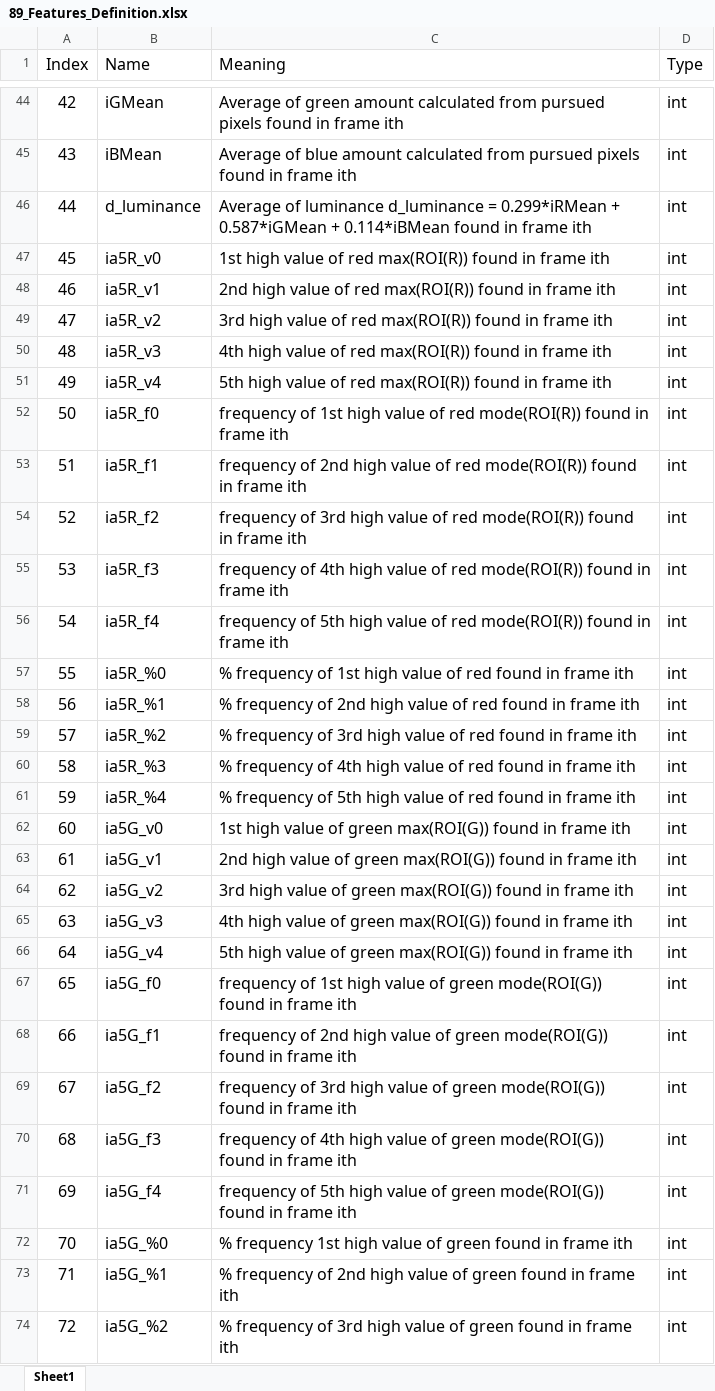
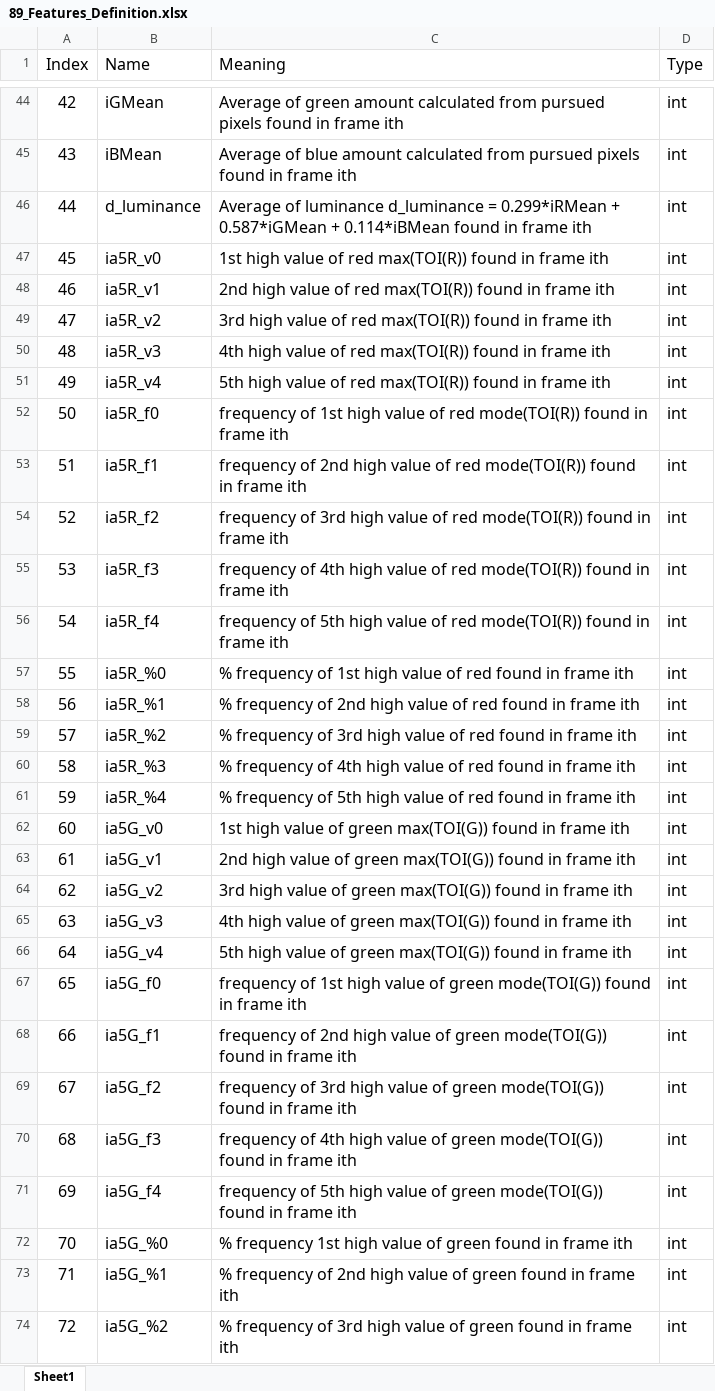
Before and after one commit to JittarinJet/Fire_Detection_2022_Material, an Excel workbook: 89_Features_Definition.xlsx, sheet Sheet1, drawn as a sheet; only a part is shown, gaps mark what is left out; values as stored, in another font and other column widths than the file's, no borders; the diff covers the shown part only; the diff names each change by its address in the sheet, - before the commit and + after, or states it on an @@ line.

```diff
--- a/89_Features_Definition.xlsx (sheet Sheet1)
+++ b/89_Features_Definition.xlsx (sheet Sheet1)
-C47 (Meaning): …of red max(ROI(R)) found in…
+C47 (Meaning): …of red max(TOI(R)) found in…
-C48 (Meaning): …of red max(ROI(R)) found in…
+C48 (Meaning): …of red max(TOI(R)) found in…
-C49 (Meaning): …of red max(ROI(R)) found in…
+C49 (Meaning): …of red max(TOI(R)) found in…
-C50 (Meaning): …of red max(ROI(R)) found in…
+C50 (Meaning): …of red max(TOI(R)) found in…
-C51 (Meaning): …of red max(ROI(R)) found in…
+C51 (Meaning): …of red max(TOI(R)) found in…
-C52 (Meaning): …of red mode(ROI(R)) found in…
+C52 (Meaning): …of red mode(TOI(R)) found in…
-C53 (Meaning): …of red mode(ROI(R)) found in…
+C53 (Meaning): …of red mode(TOI(R)) found in…
-C54 (Meaning): …of red mode(ROI(R)) found in…
+C54 (Meaning): …of red mode(TOI(R)) found in…
-C55 (Meaning): …of red mode(ROI(R)) found in…
+C55 (Meaning): …of red mode(TOI(R)) found in…
-C56 (Meaning): …of red mode(ROI(R)) found in…
+C56 (Meaning): …of red mode(TOI(R)) found in…
-C62 (Meaning): …of green max(ROI(G)) found in…
+C62 (Meaning): …of green max(TOI(G)) found in…
-C63 (Meaning): …of green max(ROI(G)) found in…
+C63 (Meaning): …of green max(TOI(G)) found in…
-C64 (Meaning): …of green max(ROI(G)) found in…
+C64 (Meaning): …of green max(TOI(G)) found in…
-C65 (Meaning): …of green max(ROI(G)) found in…
+C65 (Meaning): …of green max(TOI(G)) found in…
-C66 (Meaning): …of green max(ROI(G)) found in…
+C66 (Meaning): …of green max(TOI(G)) found in…
-C67 (Meaning): …of green mode(ROI(G)) found in…
+C67 (Meaning): …of green mode(TOI(G)) found in…
-C68 (Meaning): …of green mode(ROI(G)) found in…
+C68 (Meaning): …of green mode(TOI(G)) found in…
-C69 (Meaning): …of green mode(ROI(G)) found in…
+C69 (Meaning): …of green mode(TOI(G)) found in…
-C70 (Meaning): …of green mode(ROI(G)) found in…
+C70 (Meaning): …of green mode(TOI(G)) found in…
-C71 (Meaning): …of green mode(ROI(G)) found in…
+C71 (Meaning): …of green mode(TOI(G)) found in…
```
Also changed, not shown: 30 edited cells elsewhere in this sheet, 1 other file.
